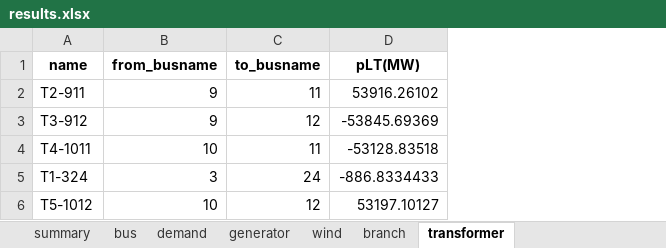
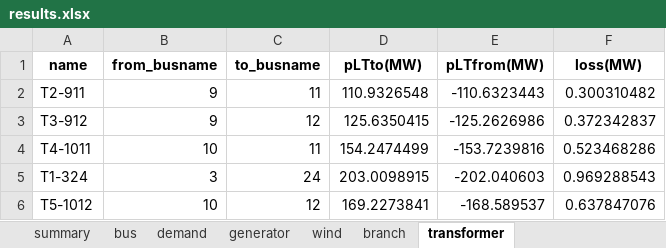
Before and after one commit to bukhsh/oats, an Excel workbook: results/results.xlsx, sheet transformer, drawn as a sheet; values as stored, in another font and other column widths than the file's, no borders; removed rows and columns are numbered as before the commit, all else as after; the diff names each change by its address in the sheet, - before the commit and + after, or states it on an @@ line.

```diff
--- a/results/results.xlsx (sheet transformer)
+++ b/results/results.xlsx (sheet transformer)
-column D (pLT(MW)), rows 2-6: 53916.26102 | -53845.69369 | -53128.83518 | -886.8334433 | 53197.10127
+column D (pLTto(MW)), rows 2-6: 110.9326548 | 125.6350415 | 154.2474499 | 203.0098915 | 169.2273841
+column E (pLTfrom(MW)), rows 2-6: -110.6323443 | -125.2626986 | -153.7239816 | -202.040603 | -168.589537
+column F (loss(MW)), rows 2-6: 0.300310482 | 0.372342837 | 0.523468286 | 0.969288543 | 0.637847076
```
Also changed, not shown: sheet generator, sheet wind, sheet bus, sheet branch, sheet demand, sheet summary, testcases/case24_ieee_rts.xlsx, 15 other files.
